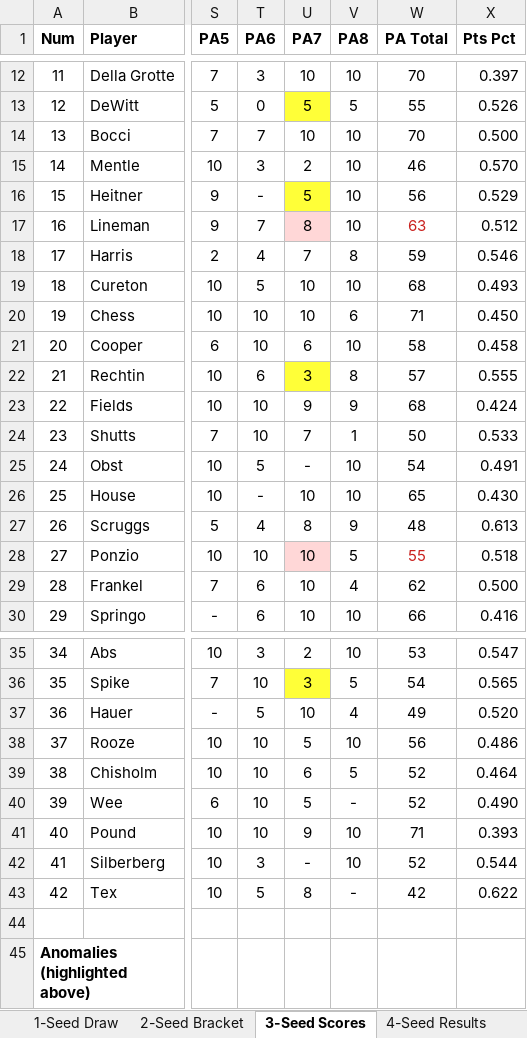
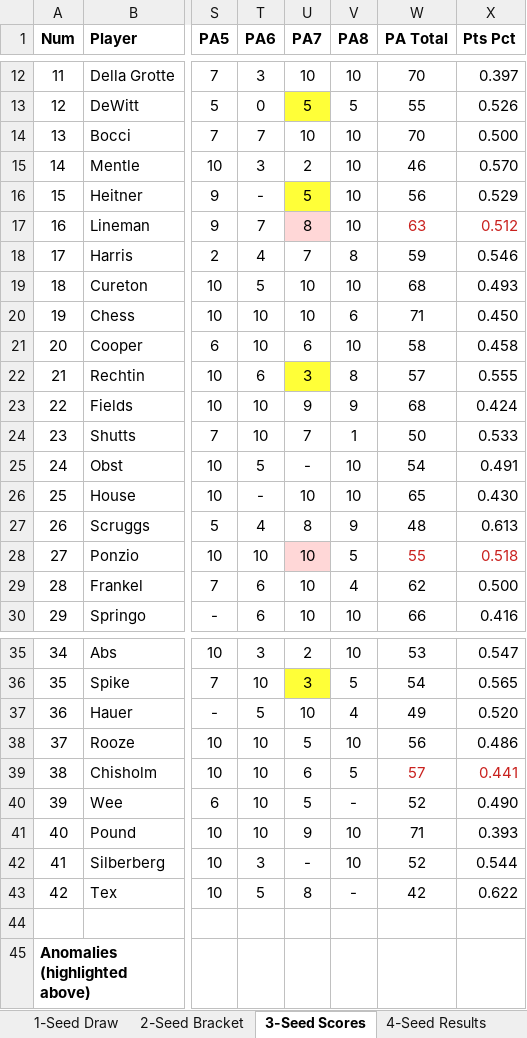
Before and after one commit to crashka/euchmgr, an Excel workbook: legacy/nola_2025_broken_results.xlsx, sheet 3-Seed Scores, drawn as a sheet; only a part is shown, gaps mark what is left out; values as stored, in another font and other column widths than the file's, no borders; the diff names each change by its address in the sheet, - before the commit and + after, or states it on an @@ line.

```diff
--- a/legacy/nola_2025_broken_results.xlsx (sheet 3-Seed Scores)
+++ b/legacy/nola_2025_broken_results.xlsx (sheet 3-Seed Scores)
-X17 text colour: black
+X17 text colour: #C9211E
-X28 text colour: black
+X28 text colour: #C9211E
-W39 (PA Total): 52
+W39 (PA Total): 57
-W39:X39 text colour: black
+W39:X39 text colour: #C9211E
-X39 (Pts Pct): 0.464
+X39 (Pts Pct): 0.441
```
Also changed, not shown: legacy/nola_2025_fixed_results.xlsx, legacy/nola_2025_results.xlsx, 2 other files.
